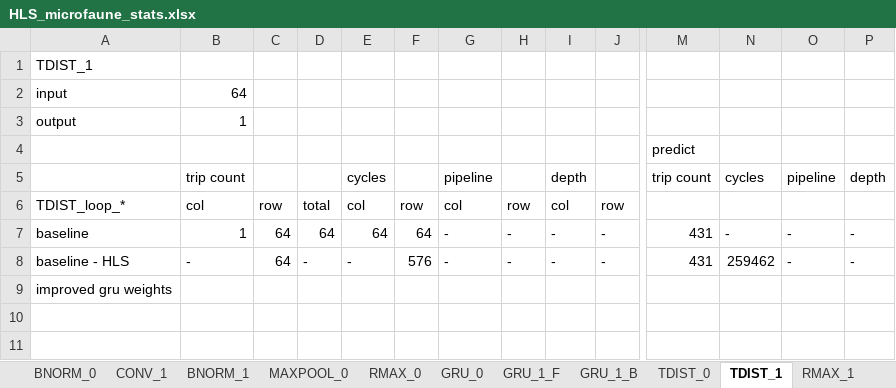
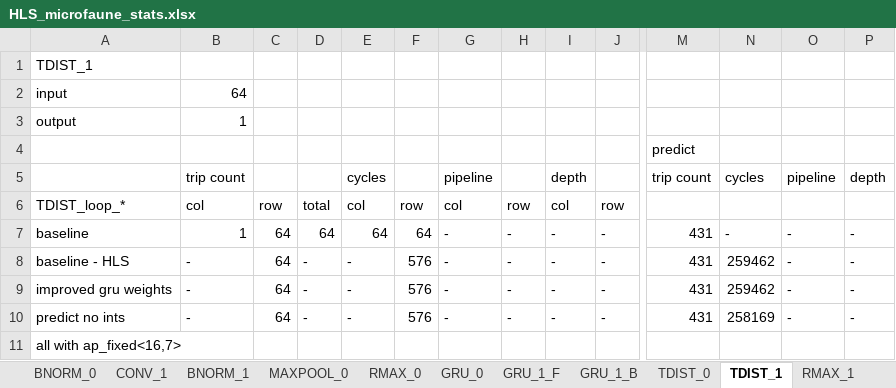
Before and after one commit to PiniponSelvagem/BAD_FPGA, an Excel workbook: documents/HLS_microfaune_stats.xlsx, sheet TDIST_1, drawn as a sheet; only a part is shown, gaps mark what is left out; values as stored, in another font and other column widths than the file's, no borders; addresses are those after the commit; rows hold the shown columns only; the diff names each change by its address in the sheet, - before the commit and + after, or states it on an @@ line.

Commit message:
Load weights for test_bench from binary files.

```diff
--- a/documents/HLS_microfaune_stats.xlsx (sheet TDIST_1)
+++ b/documents/HLS_microfaune_stats.xlsx (sheet TDIST_1)
+row 9: improved gru weights | - | 64 | - | - | 576 | - | - | - | - | 431 | 259462 | - | -
+row 10: predict no ints | - | 64 | - | - | 576 | - | - | - | - | 431 | 258169 | - | -
-A11: improved gru weights
+A11: all with ap_fixed<16,7>
```
Also changed, not shown: sheet CONV_1, sheet GRU_0, sheet GRU_1_F, sheet GRU_1_B, sheet TDIST_0, sheet RMAX_1, 7 more sheets, 27 other files.
